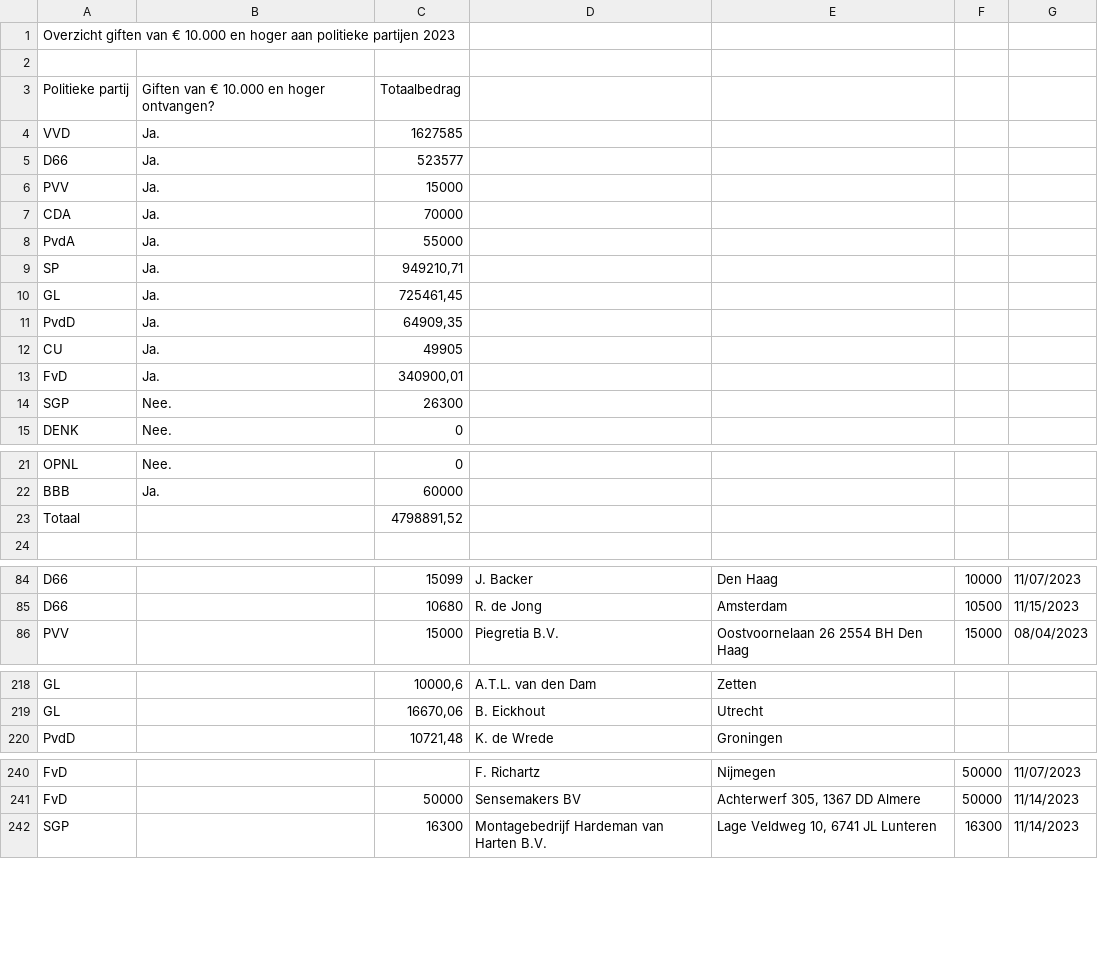
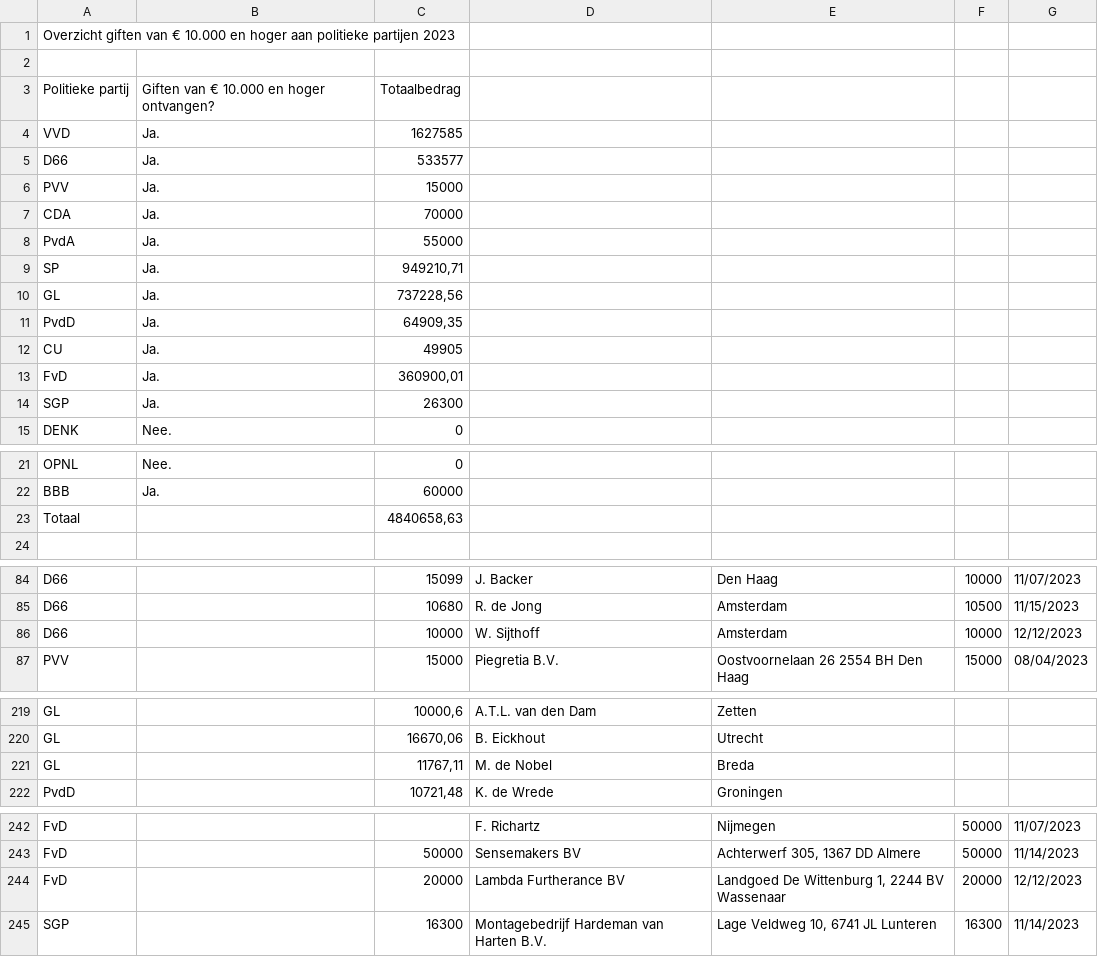
Before and after one commit to openstate/ro-pp-subsidies, a CSV file: subsidies.csv, drawn as a sheet; only a part is shown, gaps mark what is left out.

Commit message:
Subsidies bijgewerkt.

```diff
--- a/subsidies.csv
+++ b/subsidies.csv
@@ -4,3 +4,3 @@ Politieke partij,Giften van € 10.000 en hoger ontvangen?,Totaalbedrag,,,,
 VVD,Ja.,1627585,,,,
-D66,Ja.,523577,,,,
+D66,Ja.,533577,,,,
 PVV,Ja.,15000,,,,
@@ -9,7 +9,7 @@ PvdA,Ja.,55000,,,,
 SP,Ja.,"949210,71",,,,
-GL,Ja.,"725461,45",,,,
+GL,Ja.,"737228,56",,,,
 PvdD,Ja.,"64909,35",,,,
 CU,Ja.,49905,,,,
-FvD,Ja.,"340900,01",,,,
-SGP,Nee.,26300,,,,
+FvD,Ja.,"360900,01",,,,
+SGP,Ja.,26300,,,,
 DENK,Nee.,0,,,,
@@ -22,3 +22,3 @@ OPNL,Nee.,0,,,,
 BBB,Ja.,60000,,,,
-Totaal,,"4798891,52",,,,
+Totaal,,"4840658,63",,,,
 ,,,,,,
@@ -85,2 +85,3 @@ D66,,15099,J. Backer,Den Haag,10000,11/07/2023
 D66,,10680,R. de Jong,Amsterdam,10500,11/15/2023
+D66,,10000,W. Sijthoff,Amsterdam,10000,12/12/2023
 PVV,,15000,Piegretia B.V.,Oostvoornelaan 26 2554 BH Den Haag,15000,08/04/2023
@@ -219,2 +220,3 @@ GL,,"10000,6",A.T.L.  van den Dam,Zetten,,
 GL,,"16670,06",B. Eickhout,Utrecht,,
+GL,,"11767,11",M. de Nobel,Breda,,
 PvdD,,"10721,48",K. de Wrede,Groningen,,
@@ -241,2 +243,3 @@ FvD,,,F. Richartz,Nijmegen,50000,11/07/2023
 FvD,,50000,Sensemakers BV,"Achterwerf 305, 1367 DD Almere",50000,11/14/2023
+FvD,,20000,Lambda Furtherance BV,"Landgoed De Wittenburg 1, 2244 BV Wassenaar",20000,12/12/2023
 SGP,,16300,Montagebedrijf Hardeman van Harten B.V.,"Lage Veldweg 10, 6741 JL Lunteren",16300,11/14/2023
```
